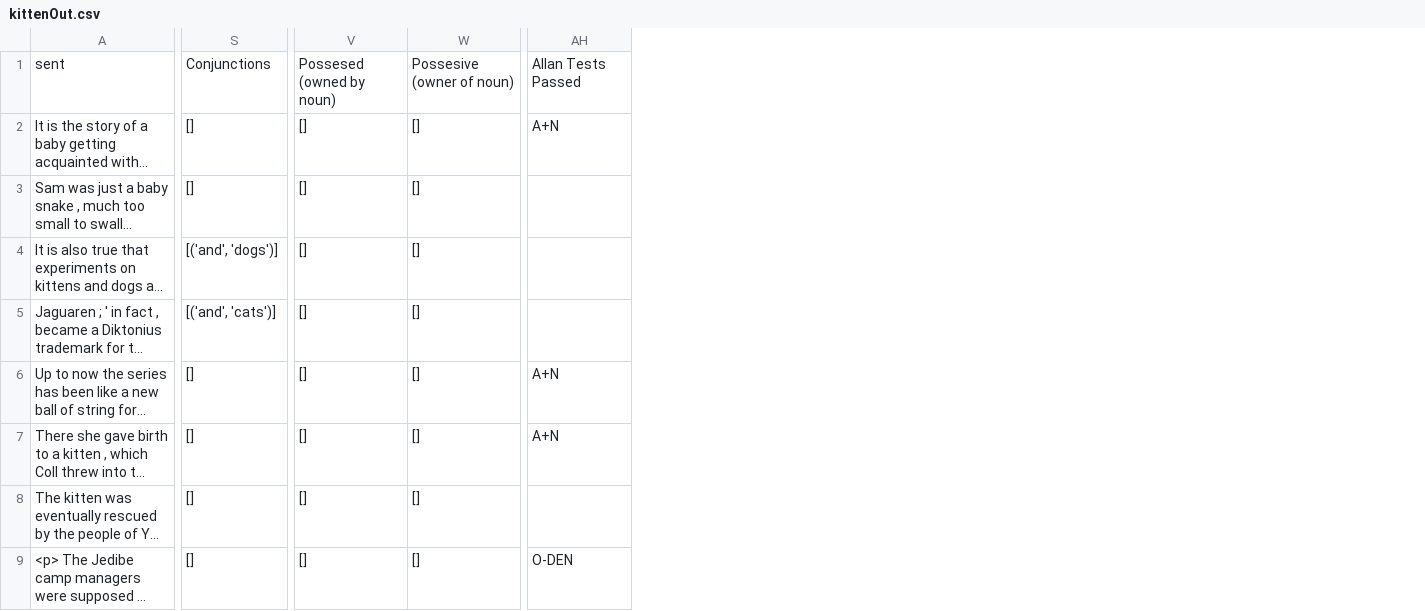
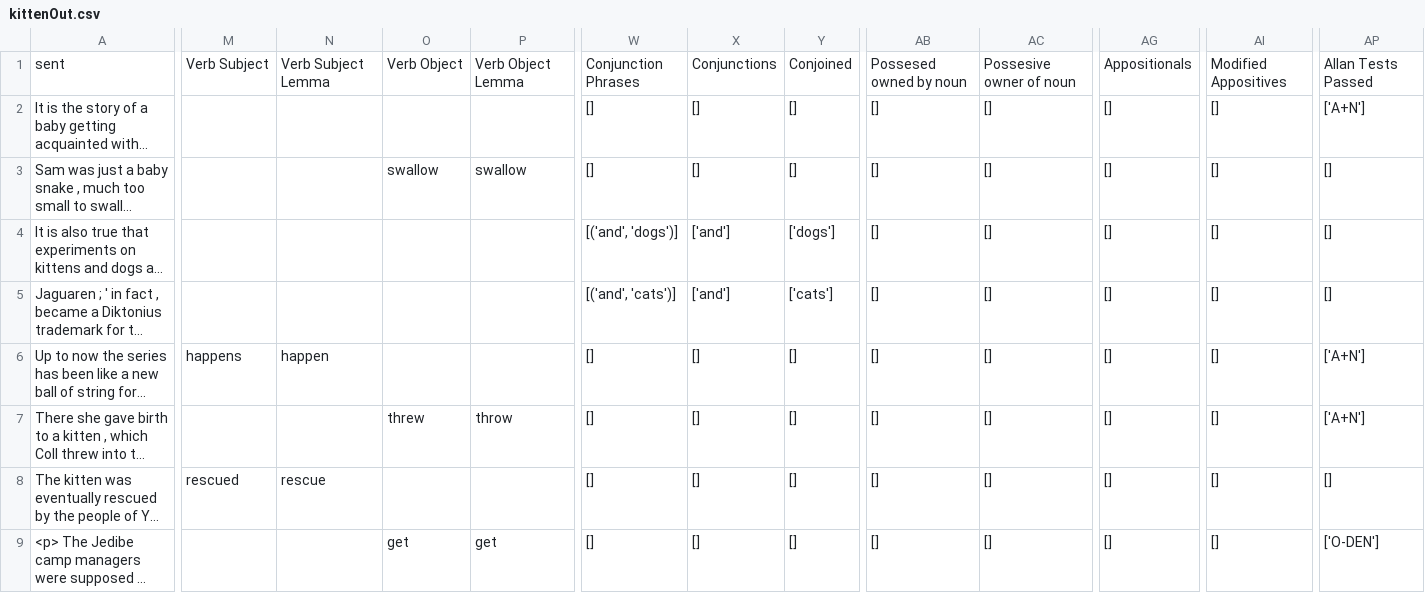
Before and after one commit to QuantitativeSemanticsLab/abstractnouns, a CSV file: outfiles/kittenOut.csv, drawn as a sheet; only a part is shown, gaps mark what is left out; long unchanged cells end in …; removed rows and columns are numbered as before the commit, all else as after; the diff names each change by its address in the sheet, - before the commit and + after, or states it on an @@ line.

```diff
--- a/outfiles/kittenOut.csv
+++ b/outfiles/kittenOut.csv
+column M, rows 1-8: Verb Subject |  |  |  |  | happens |  | rescued
+column N, rows 1-8: Verb Subject Lemma |  |  |  |  | happen |  | rescue
+column O, rows 1-9: Verb Object |  | swallow |  |  |  | threw |  | get
+column P, rows 1-9: Verb Object Lemma |  | swallow |  |  |  | throw |  | get
+column X, rows 1-9: Conjunctions | [] | [] | ['and'] | ['and'] | [] | [] | [] | []
+column Y, rows 1-9: Conjoined | [] | [] | ['dogs'] | ['cats'] | [] | [] | [] | []
+column AG, rows 1-9: Appositionals | [] | [] | [] | [] | [] | [] | [] | []
+column AI, rows 1-9: Modified Appositives | [] | [] | [] | [] | [] | [] | [] | []
-column AH, rows 1-9: Allan Tests Passed | A+N |  |  |  | A+N | A+N |  | O-DEN
+column AP, rows 1-9: Allan Tests Passed | ['A+N'] | [] | [] | [] | ['A+N'] | ['A+N'] | [] | ['O-DEN']
-W1: Conjunctions
+W1: Conjunction Phrases
-AB1: Possesed (owned by noun)
+AB1: Possesed owned by noun
-AC1: Possesive (owner of noun)
+AC1: Possesive owner of noun
```
Also changed, not shown: outfiles/carrotOut.csv, outfiles/harmOut.csv, 25 other files.
